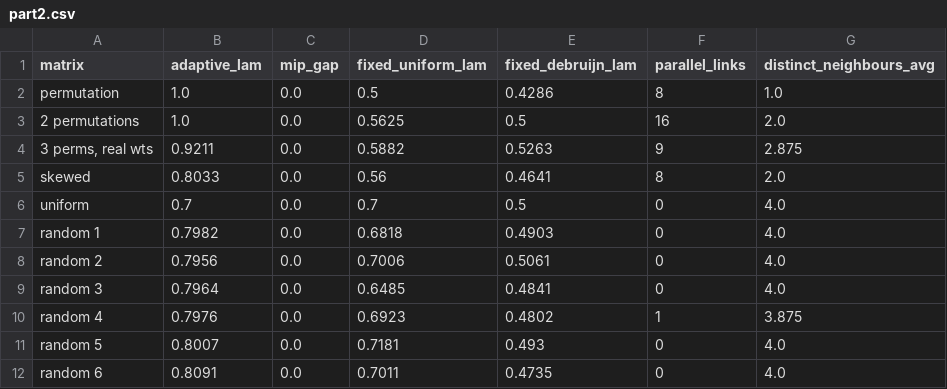
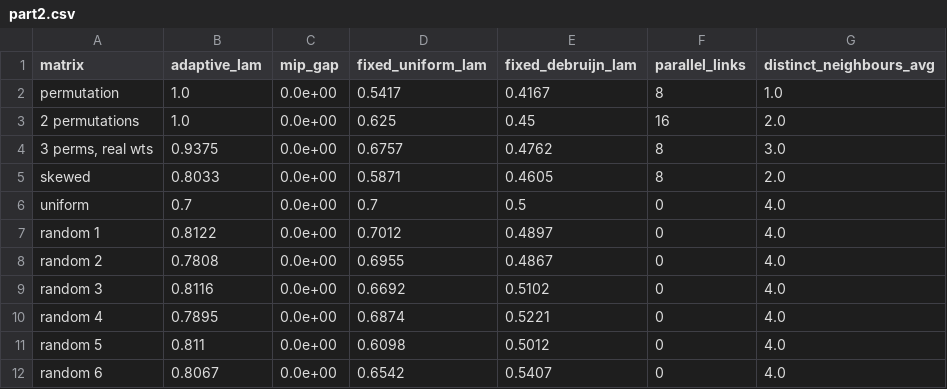
Before and after one commit to RohMalpani/CS422Assignments, a CSV file: assignment4/part2/results/part2.csv, drawn as a sheet; only a part is shown; the diff covers the shown part only.

```diff
--- a/assignment4/part2/results/part2.csv
+++ b/assignment4/part2/results/part2.csv
@@ -1,12 +1,12 @@
 matrix,adaptive_lam,mip_gap,fixed_uniform_lam,fixed_debruijn_lam,parallel_links,distinct_neighbours_avg
-permutation,1.0,0.0,0.5,0.4286,8,1.0
-2 permutations,1.0,0.0,0.5625,0.5,16,2.0
-"3 perms, real wts",0.9211,0.0,0.5882,0.5263,9,2.875
-skewed,0.8033,0.0,0.56,0.4641,8,2.0
-uniform,0.7,0.0,0.7,0.5,0,4.0
-random 1,0.7982,0.0,0.6818,0.4903,0,4.0
-random 2,0.7956,0.0,0.7006,0.5061,0,4.0
-random 3,0.7964,0.0,0.6485,0.4841,0,4.0
-random 4,0.7976,0.0,0.6923,0.4802,1,3.875
-random 5,0.8007,0.0,0.7181,0.493,0,4.0
-random 6,0.8091,0.0,0.7011,0.4735,0,4.0
+permutation,1.0,0.0e+00,0.5417,0.4167,8,1.0
+2 permutations,1.0,0.0e+00,0.625,0.45,16,2.0
+"3 perms, real wts",0.9375,0.0e+00,0.6757,0.4762,8,3.0
+skewed,0.8033,0.0e+00,0.5871,0.4605,8,2.0
+uniform,0.7,0.0e+00,0.7,0.5,0,4.0
+random 1,0.8122,0.0e+00,0.7012,0.4897,0,4.0
+random 2,0.7808,0.0e+00,0.6955,0.4867,0,4.0
+random 3,0.8116,0.0e+00,0.6692,0.5102,0,4.0
+random 4,0.7895,0.0e+00,0.6874,0.5221,0,4.0
+random 5,0.811,0.0e+00,0.6098,0.5012,0,4.0
+random 6,0.8067,0.0e+00,0.6542,0.5407,0,4.0
```
Also changed, not shown: 19 edited cells elsewhere in this file, 10 other files.
